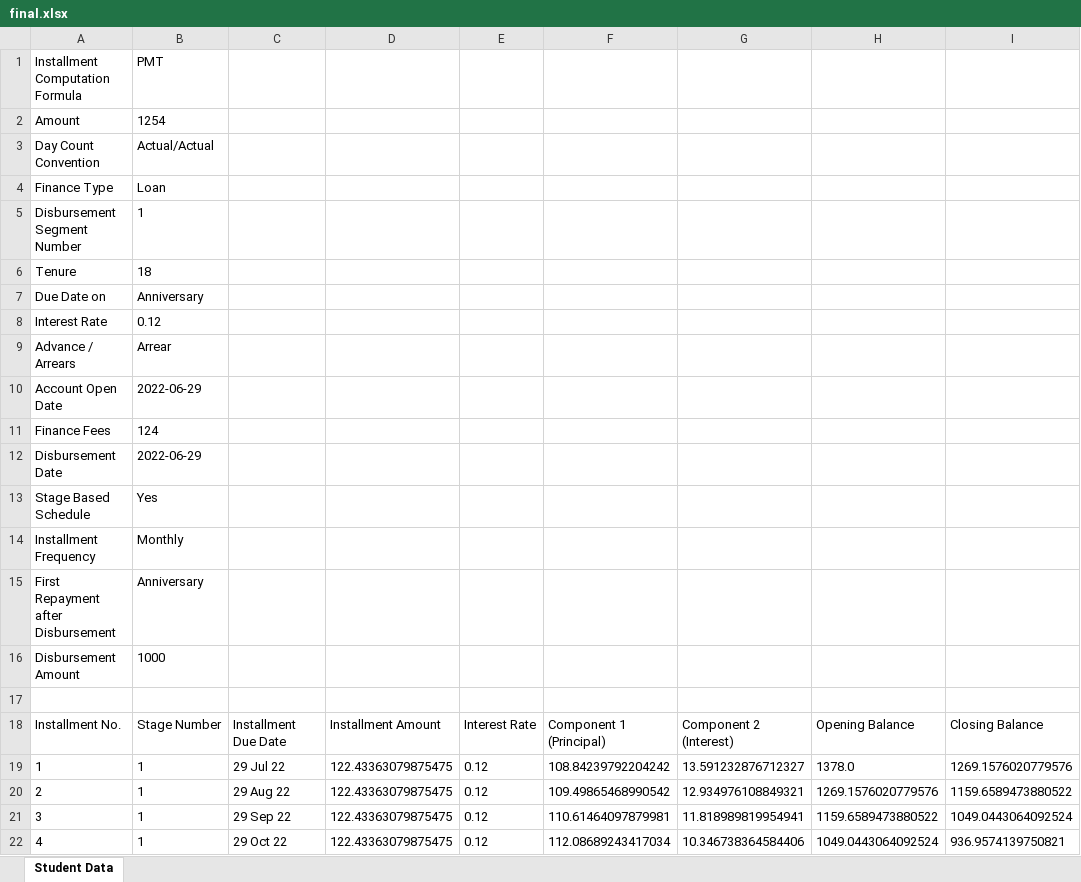
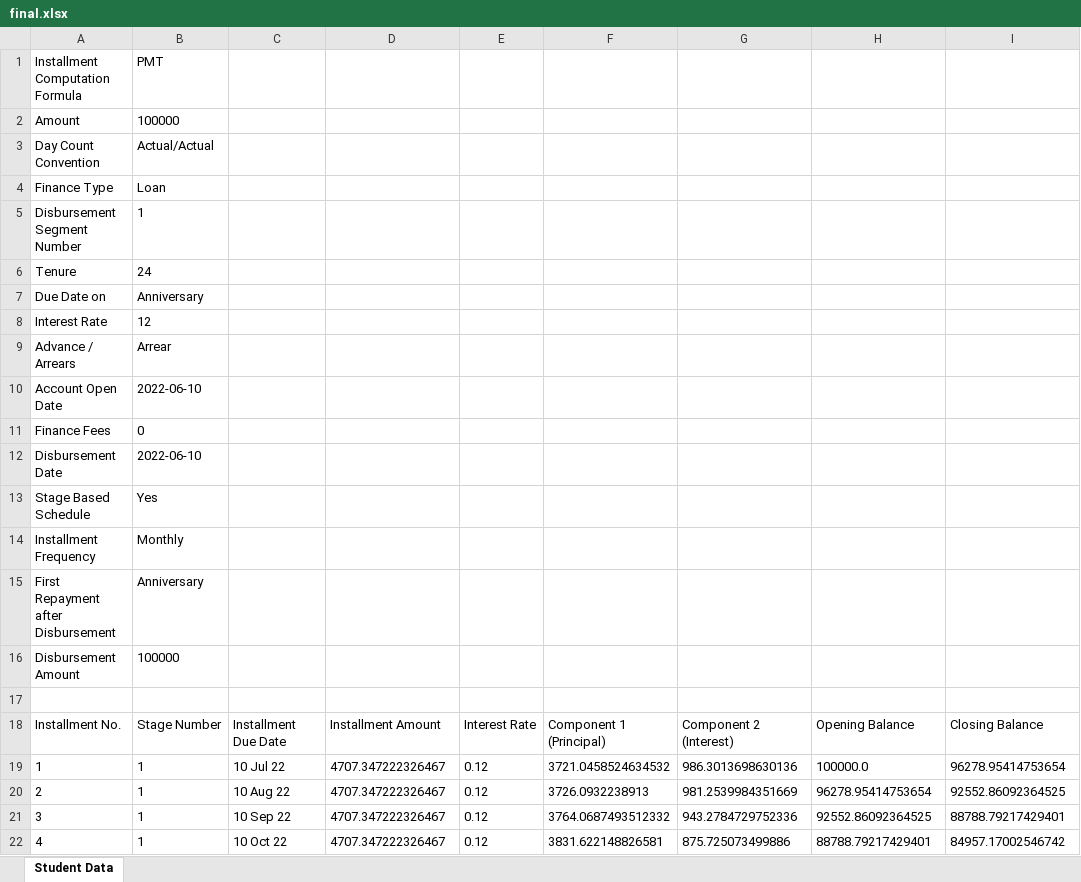
Before and after one commit to ARNAVANILPANDEY/uiProjectFinal, an Excel workbook: final.xlsx, sheet Student Data, drawn as a sheet; only a part is shown; values as stored, in another font and other column widths than the file's, no borders; the diff covers the shown part only; the diff names each change by its address in the sheet, - before the commit and + after, or states it on an @@ line.

```diff
--- a/final.xlsx (sheet Student Data)
+++ b/final.xlsx (sheet Student Data)
-B2: 1254
+B2: 100000
-B6: 18
+B6: 24
-B8: 0.12
+B8: 12
-B10: 2022-06-29
+B10: 2022-06-10
-B11: 124
+B11: 0
-B12: 2022-06-29
+B12: 2022-06-10
-B16: 1000
+B16: 100000
-C19: 29 Jul 22
+C19: 10 Jul 22
-D19:D22: 122.43363079875475
+D19:D22: 4707.347222326467
-F19: 108.84239792204242
+F19: 3721.0458524634532
-G19: 13.591232876712327
+G19: 986.3013698630136
-H19: 1378.0
+H19: 100000.0
-I19: 1269.1576020779576
+I19: 96278.95414753654
-C20: 29 Aug 22
+C20: 10 Aug 22
-F20: 109.49865468990542
+F20: 3726.0932238913
-G20: 12.934976108849321
+G20: 981.2539984351669
-H20: 1269.1576020779576
+H20: 96278.95414753654
-I20: 1159.6589473880522
+I20: 92552.86092364525
-C21: 29 Sep 22
+C21: 10 Sep 22
-F21: 110.61464097879981
+F21: 3764.0687493512332
-G21: 11.818989819954941
+G21: 943.2784729752336
-H21: 1159.6589473880522
+H21: 92552.86092364525
-I21: 1049.0443064092524
+I21: 88788.79217429401
-C22: 29 Oct 22
+C22: 10 Oct 22
-F22: 112.08689243417034
+F22: 3831.622148826581
-G22: 10.346738364584406
+G22: 875.725073499886
-H22: 1049.0443064092524
+H22: 88788.79217429401
-I22: 936.9574139750821
+I22: 84957.17002546742
```
Also changed, not shown: 12 added rows, 47 edited cells and row numbers in column A elsewhere in this sheet, 3 other files.
